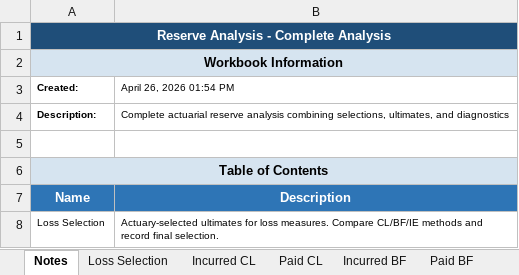
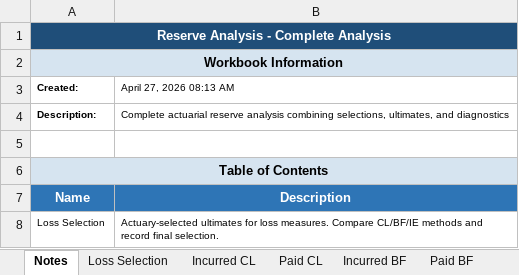
Before and after one commit to cas-team-analyst/team-analyst, an Excel workbook: sample-data/sample-run/output/Complete Analysis.xlsx, sheet Notes, drawn as a sheet; only a part is shown; values as stored, in another font and other column widths than the file's, no borders; the diff names each change by its address in the sheet, - before the commit and + after, or states it on an @@ line.

```diff
--- a/sample-data/sample-run/output/Complete Analysis.xlsx (sheet Notes)
+++ b/sample-data/sample-run/output/Complete Analysis.xlsx (sheet Notes)
-B3: April 26, 2026 01:54 PM
+B3: April 27, 2026 08:13 AM
```
Also changed, not shown: sample-data/sample-run/output/Complete Analysis - Values Only.xlsx, 9 other files.
